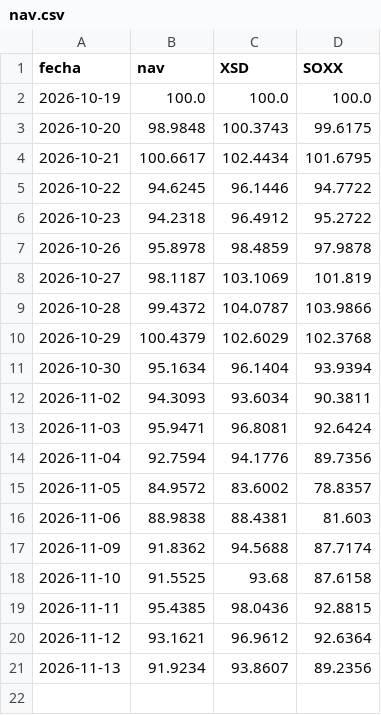
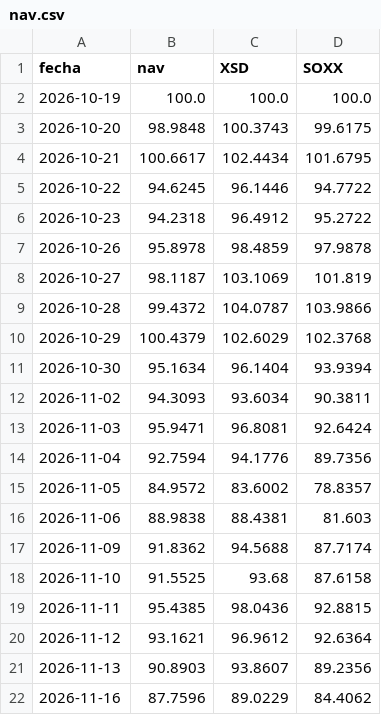
Before and after one commit to MarkelMartin13/Portfolio, a CSV file: fondo/nav.csv, drawn as a sheet.

```diff
--- a/fondo/nav.csv
+++ b/fondo/nav.csv
@@ -20,2 +20,3 @@ fecha,nav,XSD,SOXX
 2026-11-12,93.1621,96.9612,92.6364
-2026-11-13,91.9234,93.8607,89.2356
+2026-11-13,90.8903,93.8607,89.2356
+2026-11-16,87.7596,89.0229,84.4062
```
Also changed, not shown: 1 other file.
